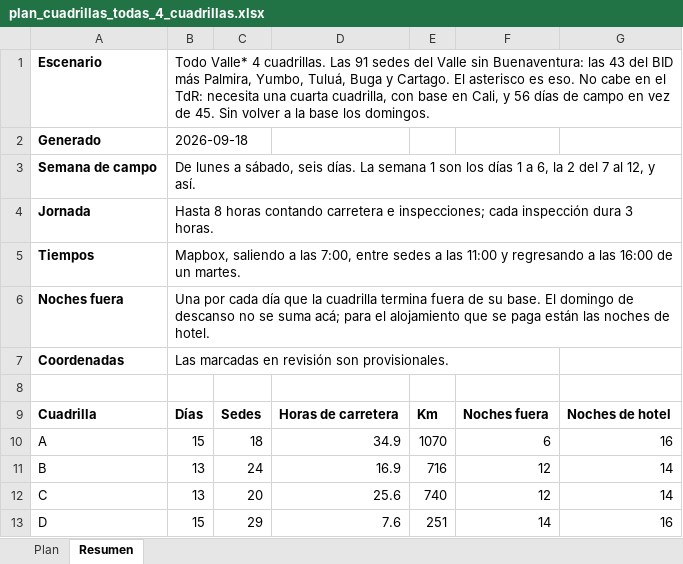
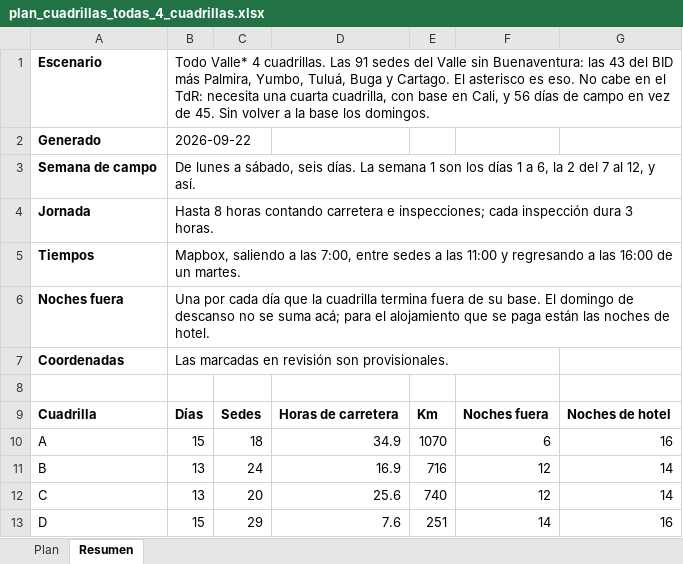
Before and after one commit to AngelaLop/visor-emergencia-escolar, an Excel workbook: public/datos/plan_cuadrillas_todas_4_cuadrillas.xlsx, sheet Resumen, drawn as a sheet; values as stored, in another font and other column widths than the file's, no borders; the diff names each change by its address in the sheet, - before the commit and + after, or states it on an @@ line.

```diff
--- a/public/datos/plan_cuadrillas_todas_4_cuadrillas.xlsx (sheet Resumen)
+++ b/public/datos/plan_cuadrillas_todas_4_cuadrillas.xlsx (sheet Resumen)
-B2: 2026-09-18
+B2: 2026-09-22
```
Also changed, not shown: sheet Plan, public/datos/plan_cuadrillas_bid.xlsx, public/datos/plan_cuadrillas_por_municipio.xlsx, 11 other files.
